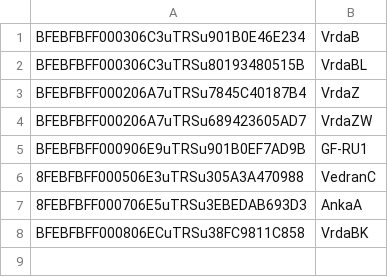
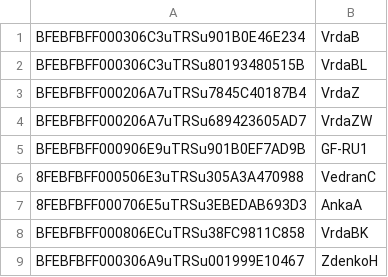
Before and after one commit to Vrda-GF/TRS, a CSV file: static/files/p_m.csv, drawn as a sheet.

Commit message:
Update p_m.csv

```diff
--- a/static/files/p_m.csv
+++ b/static/files/p_m.csv
@@ -8 +8,2 @@ BFEBFBFF000906E9uTRSu901B0EF7AD9B;GF-RU1;
 BFEBFBFF000806ECuTRSu38FC9811C858;VrdaBK;
+BFEBFBFF000306A9uTRSu001999E10467;ZdenkoH;
```
